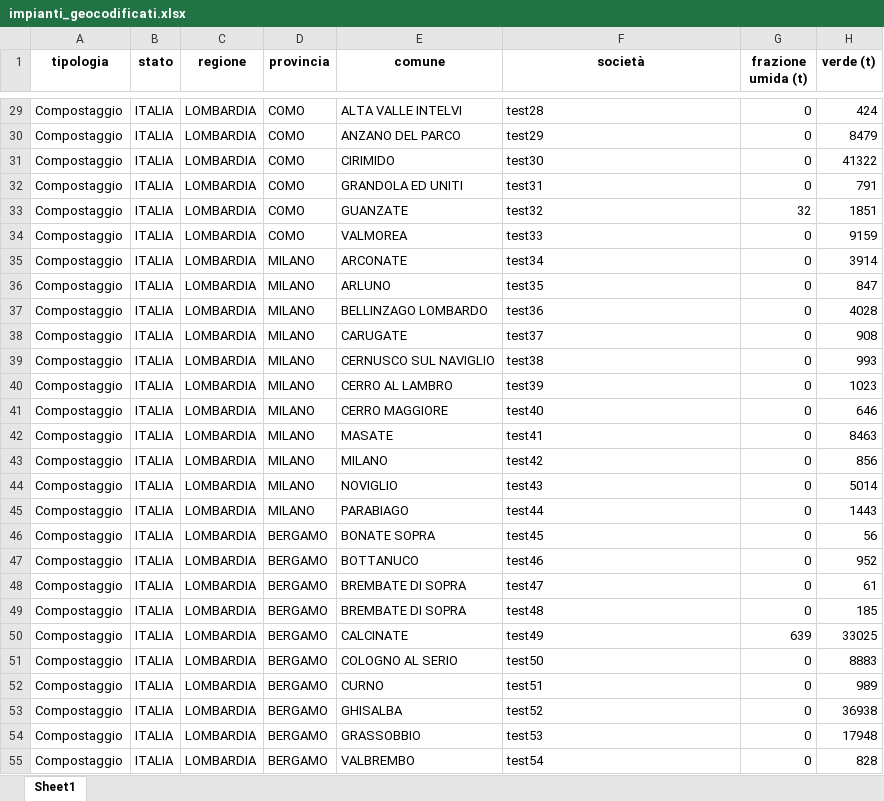
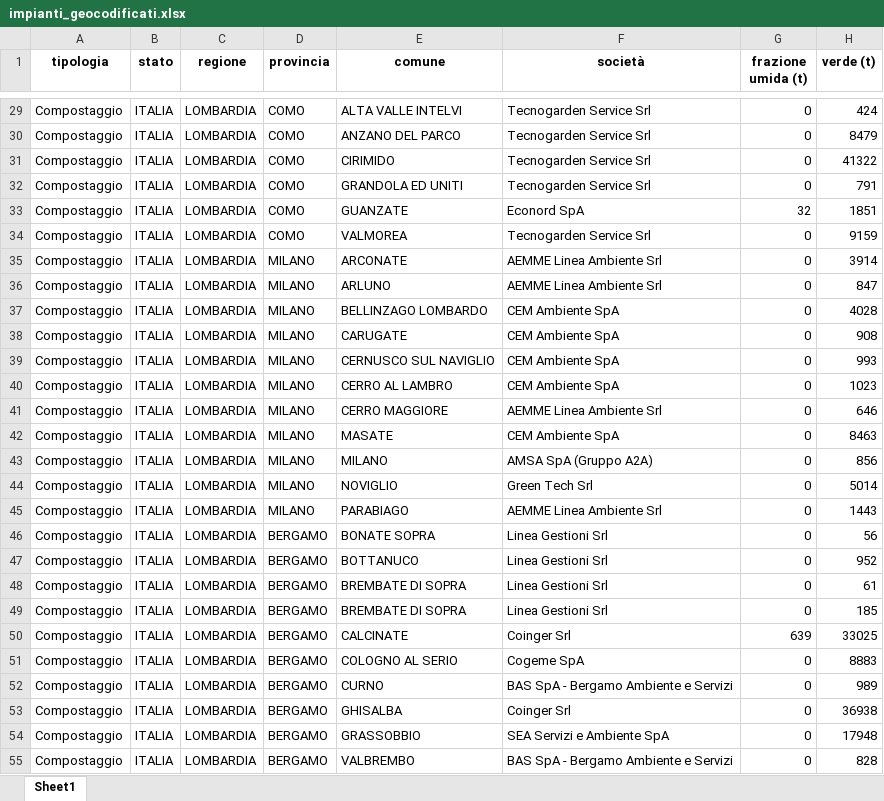
Before and after one commit to romeomurgese/biometano-app, an Excel workbook: impianti_geocodificati.xlsx, sheet Sheet1, drawn as a sheet; only a part is shown, gaps mark what is left out; values as stored, in another font and other column widths than the file's, no borders; the diff covers the shown part only; the diff names each change by its address in the sheet, - before the commit and + after, or states it on an @@ line.

```diff
--- a/impianti_geocodificati.xlsx (sheet Sheet1)
+++ b/impianti_geocodificati.xlsx (sheet Sheet1)
-F29 (società): test28
+F29 (società): Tecnogarden Service Srl
-F30 (società): test29
+F30 (società): Tecnogarden Service Srl
-F31 (società): test30
+F31 (società): Tecnogarden Service Srl
-F32 (società): test31
+F32 (società): Tecnogarden Service Srl
-F33 (società): test32
+F33 (società): Econord SpA
-F34 (società): test33
+F34 (società): Tecnogarden Service Srl
-F35 (società): test34
+F35 (società): AEMME Linea Ambiente Srl
-F36 (società): test35
+F36 (società): AEMME Linea Ambiente Srl
-F37 (società): test36
+F37 (società): CEM Ambiente SpA
-F38 (società): test37
+F38 (società): CEM Ambiente SpA
-F39 (società): test38
+F39 (società): CEM Ambiente SpA
-F40 (società): test39
+F40 (società): CEM Ambiente SpA
-F41 (società): test40
+F41 (società): AEMME Linea Ambiente Srl
-F42 (società): test41
+F42 (società): CEM Ambiente SpA
-F43 (società): test42
+F43 (società): AMSA SpA (Gruppo A2A)
-F44 (società): test43
+F44 (società): Green Tech Srl
-F45 (società): test44
+F45 (società): AEMME Linea Ambiente Srl
-F46 (società): test45
+F46 (società): Linea Gestioni Srl
-F47 (società): test46
+F47 (società): Linea Gestioni Srl
-F48 (società): test47
+F48 (società): Linea Gestioni Srl
-F49 (società): test48
+F49 (società): Linea Gestioni Srl
-F50 (società): test49
+F50 (società): Coinger Srl
-F51 (società): test50
+F51 (società): Cogeme SpA
-F52 (società): test51
+F52 (società): BAS SpA - Bergamo Ambiente e Servizi
-F53 (società): test52
+F53 (società): Coinger Srl
-F54 (società): test53
+F54 (società): SEA Servizi e Ambiente SpA
-F55 (società): test54
+F55 (società): BAS SpA - Bergamo Ambiente e Servizi
```
Also changed, not shown: 319 edited cells elsewhere in this sheet.
